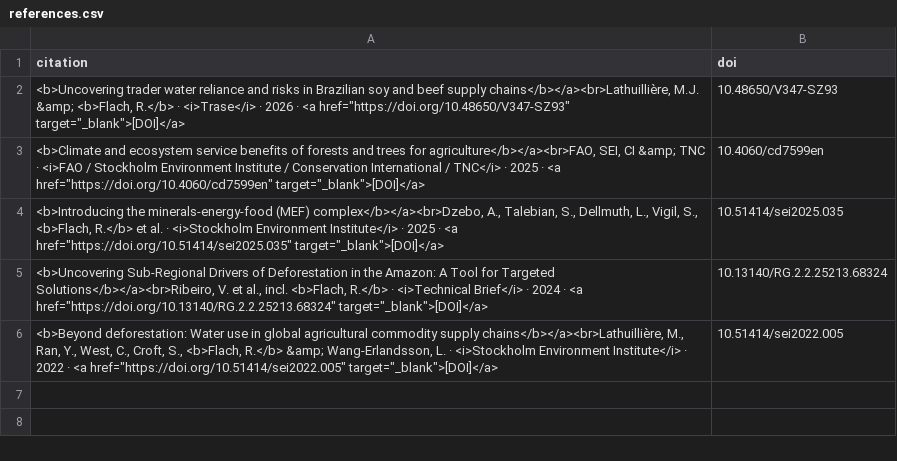
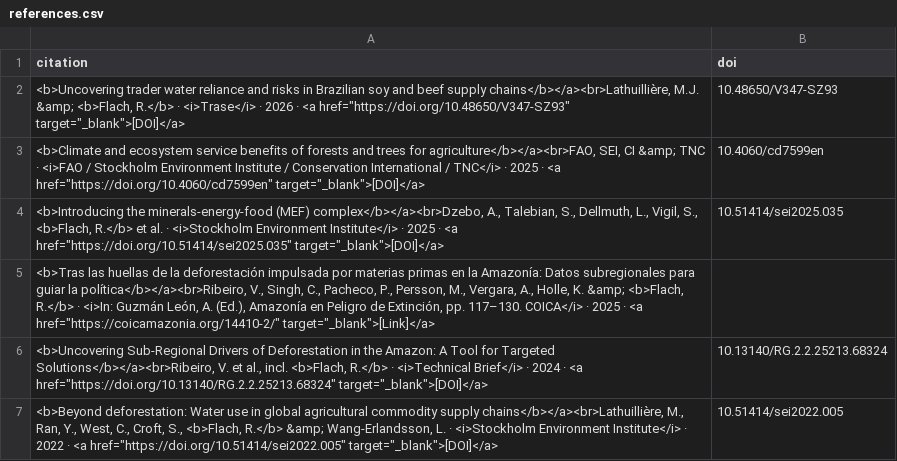
Before and after one commit to rafarafarafa/rafarafarafa.github.io, a CSV file: reports/references.csv, drawn as a sheet; the diff names each change by its address in the sheet, - before the commit and + after, or states it on an @@ line.

```diff
--- a/reports/references.csv
+++ b/reports/references.csv
+row 5: <b>Tras las huellas de la deforestación impulsada por materias primas en la Amazonía: Datos subregionales para guiar la política</b></a><br>Ribeiro, V., Singh, C., Pacheco, P., Persson, M., Vergara, A., Holle, K. &amp; <b>Flach, R.</b> · <i>In: Guzmán León, A. (Ed.), Amazonía en Peligro de Extinción, pp. 117–130. COICA</i> · 2025 · <a href="https://coicamazonia.org/14410-2/" target="_blank">[Link]</a>
```
Also changed, not shown: 9 other files.
